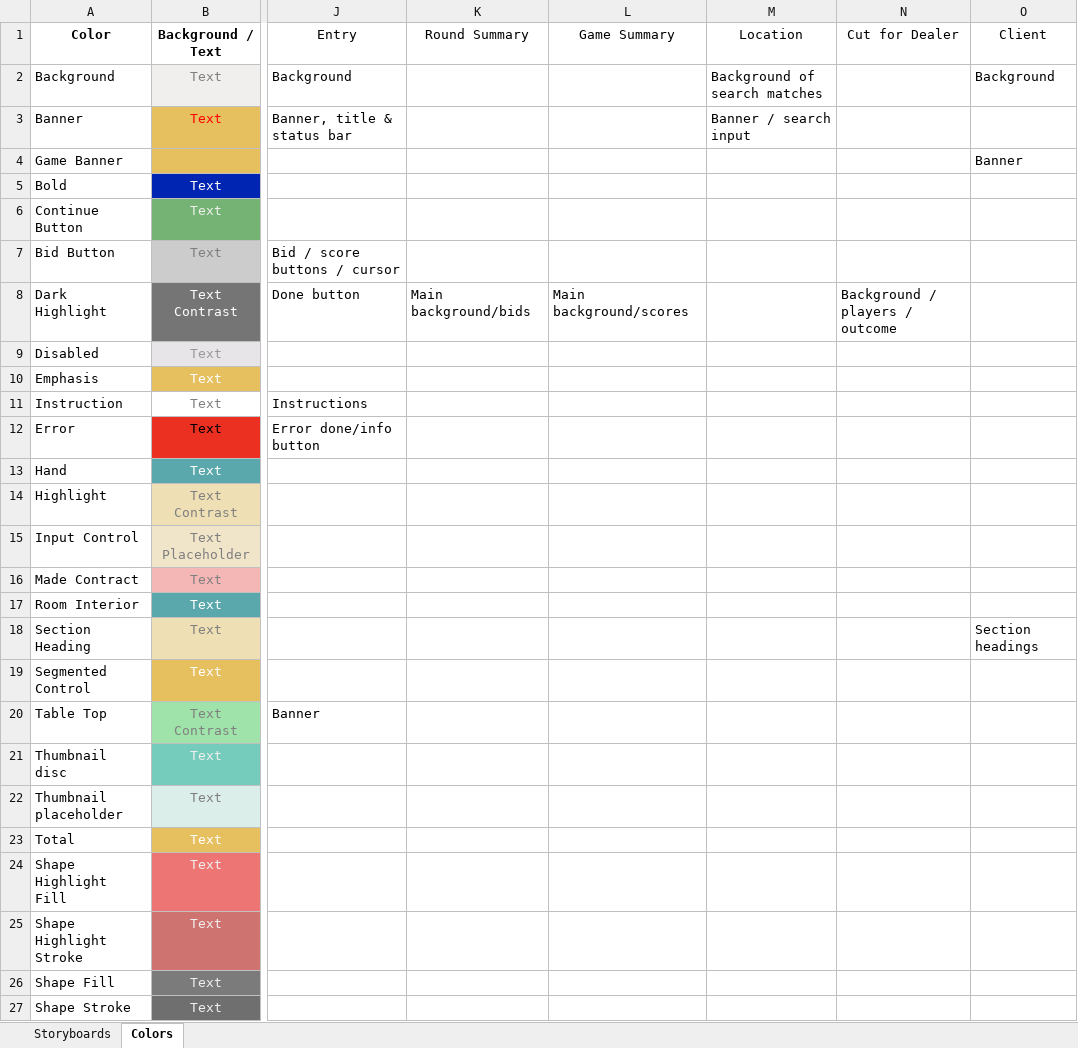
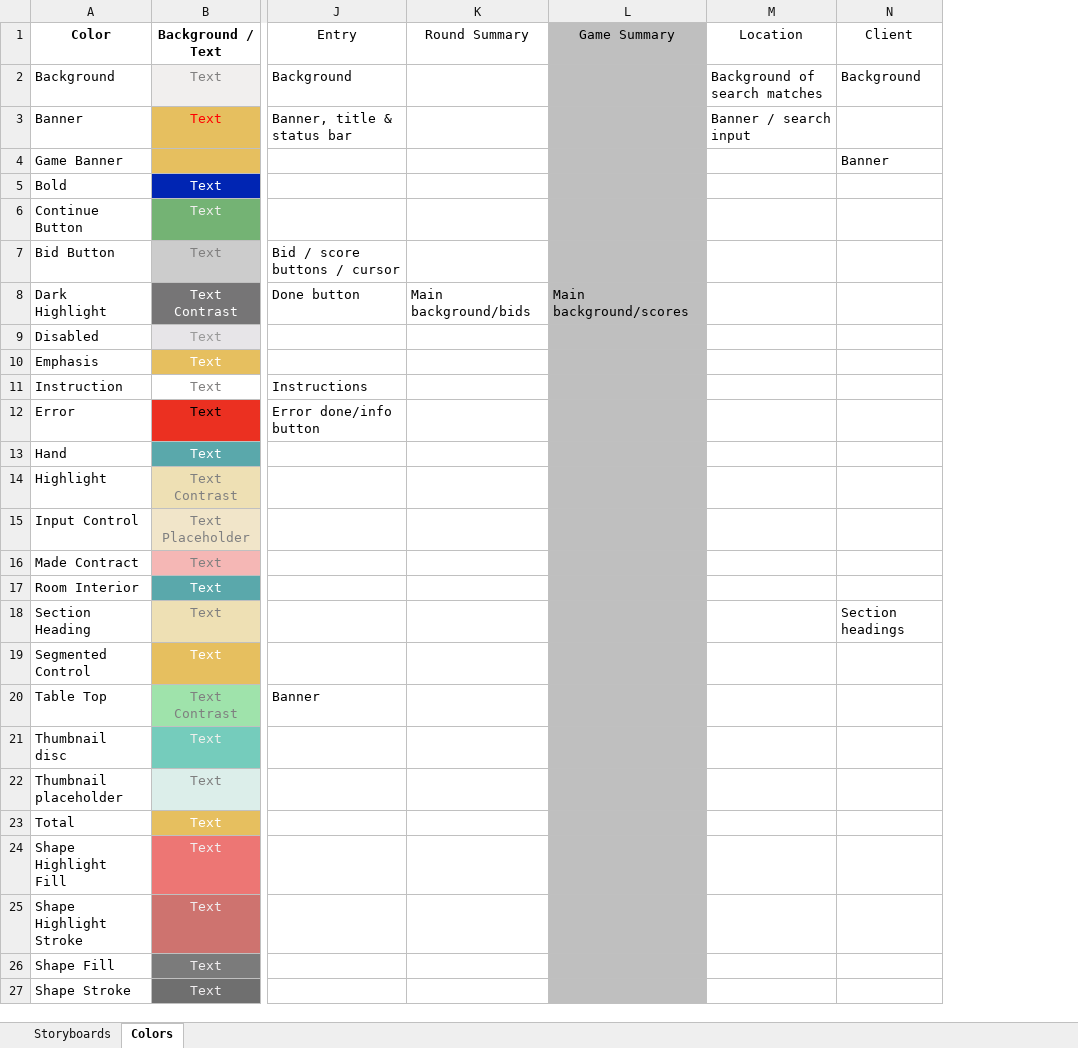
Before and after one commit to marcshearer/Contract-Whist-Scorecard, an Excel workbook: Contract Whist Scorecard/Colors.xlsx, sheet Colors, drawn as a sheet; only a part is shown, gaps mark what is left out; values as stored, in another font and other column widths than the file's, no borders; removed rows and columns are numbered as before the commit, all else as after; the diff covers the shown part only; the diff names each change by its address in the sheet, - before the commit and + after, or states it on an @@ line.

```diff
--- a/Contract Whist Scorecard/Colors.xlsx (sheet Colors)
+++ b/Contract Whist Scorecard/Colors.xlsx (sheet Colors)
-column N (Cut for Dealer), row 8: Background / players / outcome
-L1:L27 fill: none
+L1:L27 fill: #BFBFBF
```
Also changed, not shown: 13 added rows and cell formats elsewhere in this sheet, 37 other files.
